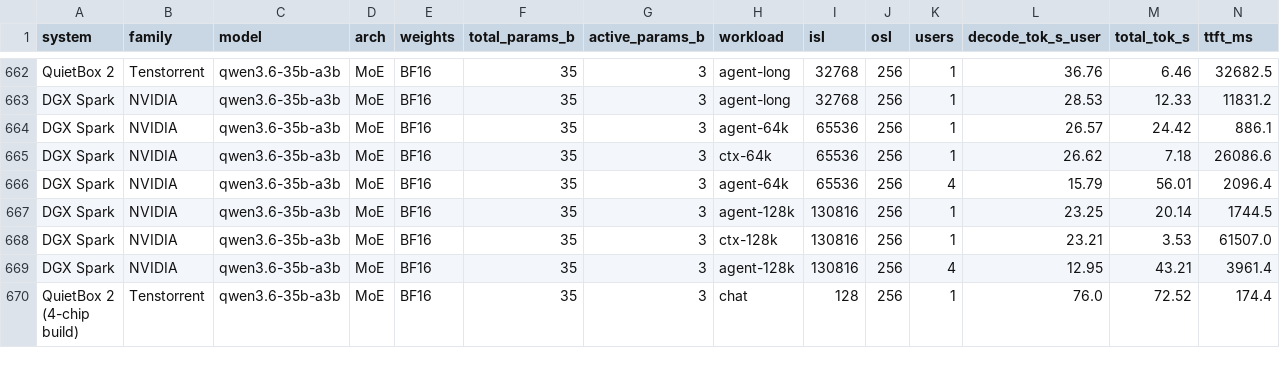
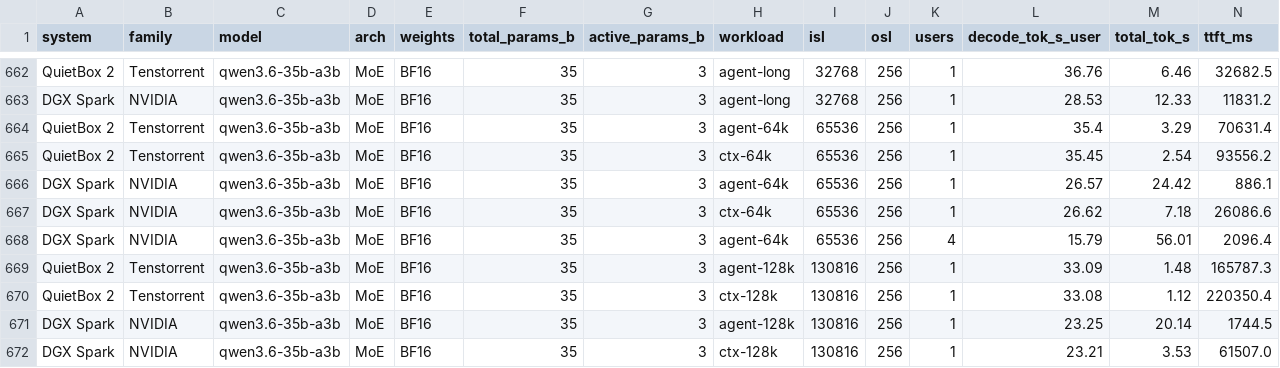
Before and after one commit to rothgar/qb2-vs-spark, a CSV file: docs/results.csv, drawn as a sheet; only a part is shown, gaps mark what is left out; the shorter side is filled out with more unchanged rows; rows hold the shown columns only; the diff names each change by its address in the sheet, - before the commit and + after, or states it on an @@ line.

```diff
--- a/docs/results.csv
+++ b/docs/results.csv
+row 664: QuietBox 2 | Tenstorrent | qwen3.6-35b-a3b | MoE | BF16 | 35 | 3 | agent-64k | 65536 | 256 | 1 | 35.4 | 3.29 | 70631.4
+row 665: QuietBox 2 | Tenstorrent | qwen3.6-35b-a3b | MoE | BF16 | 35 | 3 | ctx-64k | 65536 | 256 | 1 | 35.45 | 2.54 | 93556.2
+row 669: QuietBox 2 | Tenstorrent | qwen3.6-35b-a3b | MoE | BF16 | 35 | 3 | agent-128k | 130816 | 256 | 1 | 33.09 | 1.48 | 165787.3
+row 670: QuietBox 2 | Tenstorrent | qwen3.6-35b-a3b | MoE | BF16 | 35 | 3 | ctx-128k | 130816 | 256 | 1 | 33.08 | 1.12 | 220350.4
```
Also changed, not shown: 10 other files.
